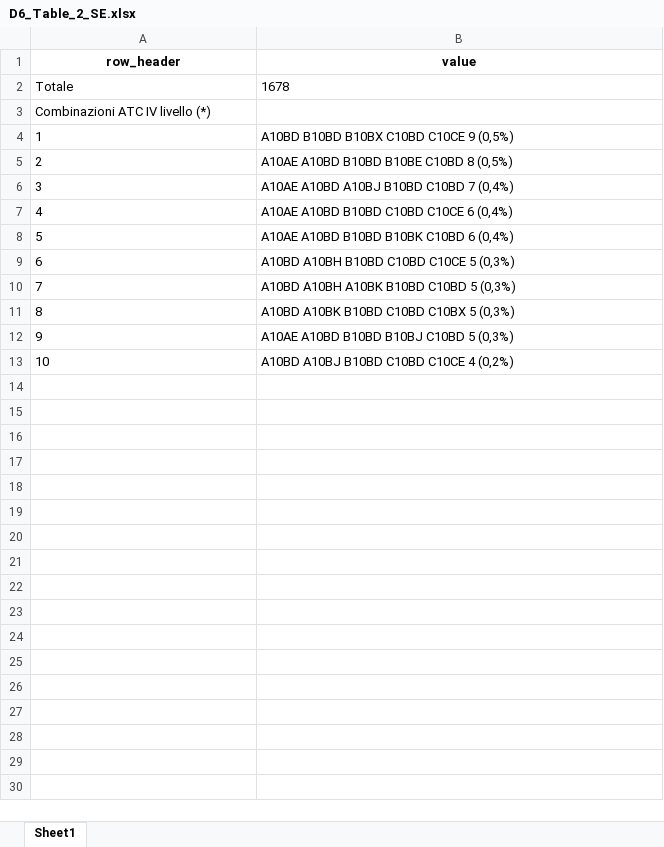
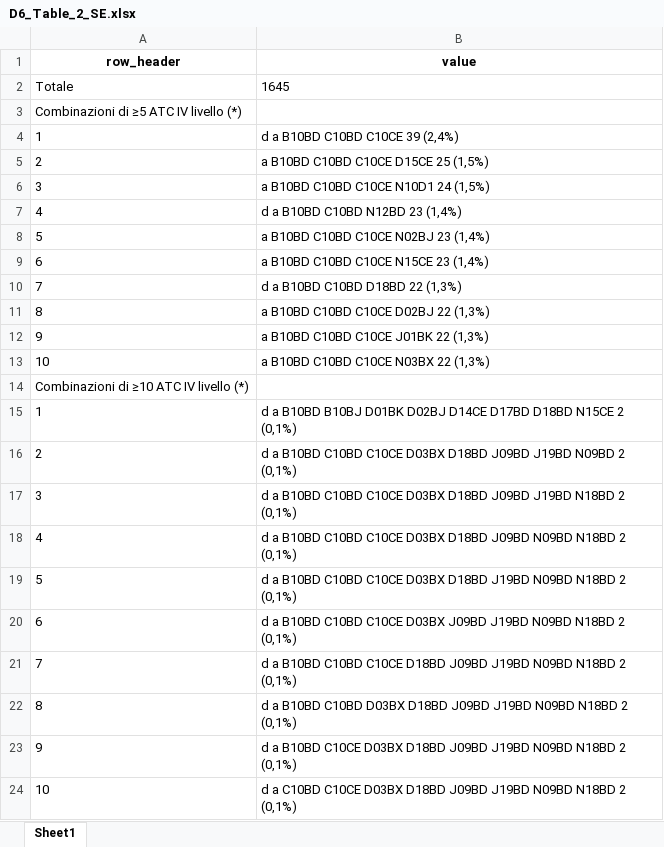
Before and after one commit to CentroRegionaleFVToscana/politerapia, an Excel workbook: i_test/test_D6_Tabella_2_asl_2025/g_output/D6_Table_2_SE.xlsx, sheet Sheet1, drawn as a sheet; values as stored, in another font and other column widths than the file's, no borders; the diff names each change by its address in the sheet, - before the commit and + after, or states it on an @@ line.

```diff
--- a/i_test/test_D6_Tabella_2_asl_2025/g_output/D6_Table_2_SE.xlsx (sheet Sheet1)
+++ b/i_test/test_D6_Tabella_2_asl_2025/g_output/D6_Table_2_SE.xlsx (sheet Sheet1)
-B2 (value): 1678
+B2 (value): 1645
-A3 (row_header): Combinazioni ATC IV livello (*)
+A3 (row_header): Combinazioni di ≥5 ATC IV livello (*)
-B4 (value): A10BD B10BD B10BX C10BD C10CE 9 (0,5%)
+B4 (value): d a B10BD C10BD C10CE 39 (2,4%)
-B5 (value): A10AE A10BD B10BD B10BE C10BD 8 (0,5%)
+B5 (value): a B10BD C10BD C10CE D15CE 25 (1,5%)
-B6 (value): A10AE A10BD A10BJ B10BD C10BD 7 (0,4%)
+B6 (value): a B10BD C10BD C10CE N10D1 24 (1,5%)
-B7 (value): A10AE A10BD B10BD C10BD C10CE 6 (0,4%)
+B7 (value): d a B10BD C10BD N12BD 23 (1,4%)
-B8 (value): A10AE A10BD B10BD B10BK C10BD 6 (0,4%)
+B8 (value): a B10BD C10BD C10CE N02BJ 23 (1,4%)
-B9 (value): A10BD A10BH B10BD C10BD C10CE 5 (0,3%)
+B9 (value): a B10BD C10BD C10CE N15CE 23 (1,4%)
-B10 (value): A10BD A10BH A10BK B10BD C10BD 5 (0,3%)
+B10 (value): d a B10BD C10BD D18BD 22 (1,3%)
-B11 (value): A10BD A10BK B10BD C10BD C10BX 5 (0,3%)
+B11 (value): a B10BD C10BD C10CE D02BJ 22 (1,3%)
-B12 (value): A10AE A10BD B10BD B10BJ C10BD 5 (0,3%)
+B12 (value): a B10BD C10BD C10CE J01BK 22 (1,3%)
-B13 (value): A10BD A10BJ B10BD C10BD C10CE 4 (0,2%)
+B13 (value): a B10BD C10BD C10CE N03BX 22 (1,3%)
+row 14: Combinazioni di ≥10 ATC IV livello (*)
+row 15: 1 | d a B10BD B10BJ D01BK D02BJ D14CE D17BD D18BD N15CE 2 (0,1%)
+row 16: 2 | d a B10BD C10BD C10CE D03BX D18BD J09BD J19BD N09BD 2 (0,1%)
+row 17: 3 | d a B10BD C10BD C10CE D03BX D18BD J09BD J19BD N18BD 2 (0,1%)
+row 18: 4 | d a B10BD C10BD C10CE D03BX D18BD J09BD N09BD N18BD 2 (0,1%)
+row 19: 5 | d a B10BD C10BD C10CE D03BX D18BD J19BD N09BD N18BD 2 (0,1%)
+row 20: 6 | d a B10BD C10BD C10CE D03BX J09BD J19BD N09BD N18BD 2 (0,1%)
+row 21: 7 | d a B10BD C10BD C10CE D18BD J09BD J19BD N09BD N18BD 2 (0,1%)
+row 22: 8 | d a B10BD C10BD D03BX D18BD J09BD J19BD N09BD N18BD 2 (0,1%)
+row 23: 9 | d a B10BD C10CE D03BX D18BD J09BD J19BD N09BD N18BD 2 (0,1%)
+row 24: 10 | d a C10BD C10CE D03BX D18BD J09BD J19BD N09BD N18BD 2 (0,1%)
```
Also changed, not shown: i_test/test_D6_Tabella_2_asl_2025/g_output/D6_Table_2_CE.xlsx, i_test/test_D6_Tabella_2_asl_2025/g_output/D6_Table_2_NO.xlsx, 40 other files.
